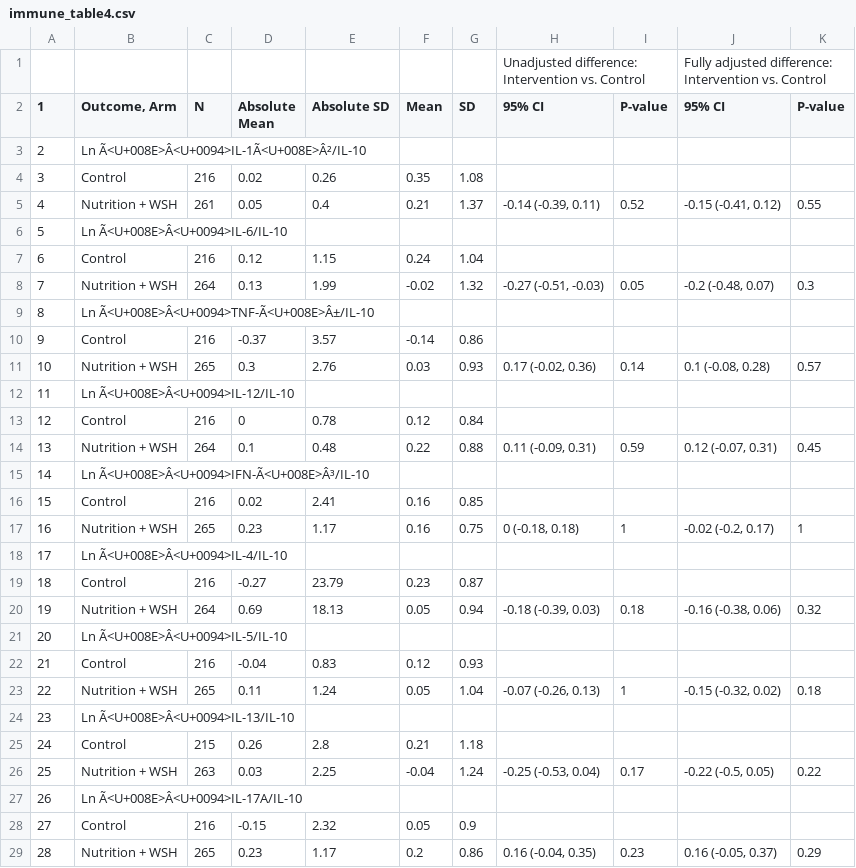
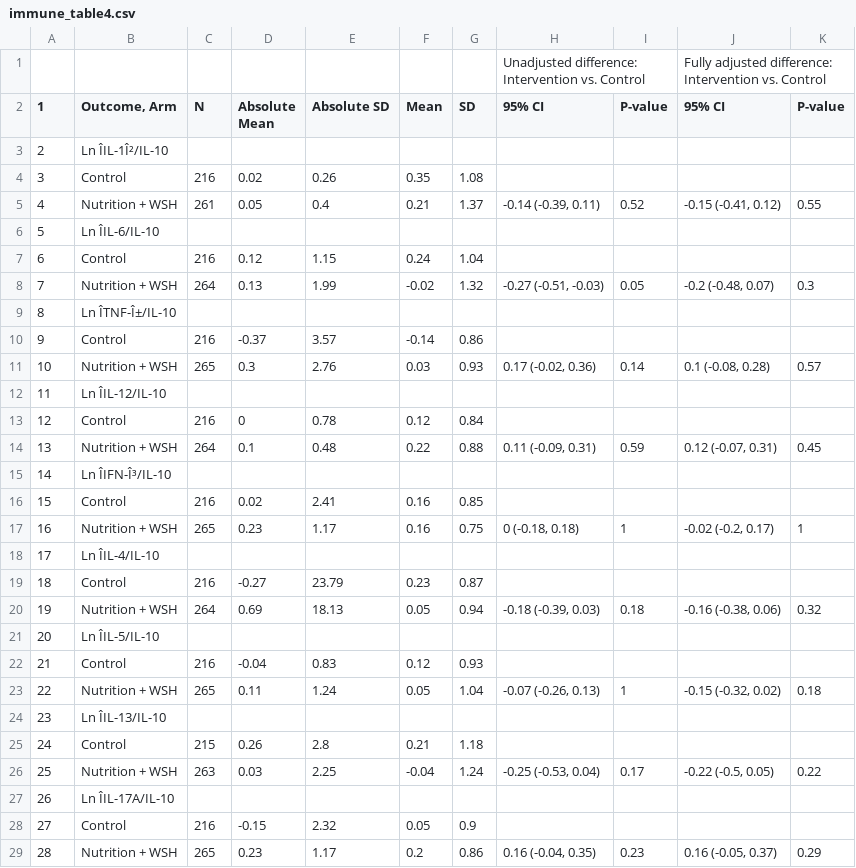
Before and after one commit to washb-eed-substudies/wash-immune, a CSV file: tables/main/immune_table4.csv, drawn as a sheet; only a part is shown; the diff covers the shown part only; the diff names each change by its address in the sheet, - before the commit and + after, or states it on an @@ line.

```diff
--- a/tables/main/immune_table4.csv
+++ b/tables/main/immune_table4.csv
-B3 (Outcome, Arm): Ln Ã<U+008E>Â<U+0094>IL-1Ã<U+008E>Â²/IL-10
+B3 (Outcome, Arm): Ln ÎIL-1Î²/IL-10
-B6 (Outcome, Arm): Ln Ã<U+008E>Â<U+0094>IL-6/IL-10
+B6 (Outcome, Arm): Ln ÎIL-6/IL-10
-B9 (Outcome, Arm): Ln Ã<U+008E>Â<U+0094>TNF-Ã<U+008E>Â±/IL-10
+B9 (Outcome, Arm): Ln ÎTNF-Î±/IL-10
-B12 (Outcome, Arm): Ln Ã<U+008E>Â<U+0094>IL-12/IL-10
+B12 (Outcome, Arm): Ln ÎIL-12/IL-10
-B15 (Outcome, Arm): Ln Ã<U+008E>Â<U+0094>IFN-Ã<U+008E>Â³/IL-10
+B15 (Outcome, Arm): Ln ÎIFN-Î³/IL-10
-B18 (Outcome, Arm): Ln Ã<U+008E>Â<U+0094>IL-4/IL-10
+B18 (Outcome, Arm): Ln ÎIL-4/IL-10
-B21 (Outcome, Arm): Ln Ã<U+008E>Â<U+0094>IL-5/IL-10
+B21 (Outcome, Arm): Ln ÎIL-5/IL-10
-B24 (Outcome, Arm): Ln Ã<U+008E>Â<U+0094>IL-13/IL-10
+B24 (Outcome, Arm): Ln ÎIL-13/IL-10
-B27 (Outcome, Arm): Ln Ã<U+008E>Â<U+0094>IL-17A/IL-10
+B27 (Outcome, Arm): Ln ÎIL-17A/IL-10
```
Also changed, not shown: 19 edited cells elsewhere in this file, tables/main/immune_table2.csv, tables/main/immune_table3.csv, 18 other files.
